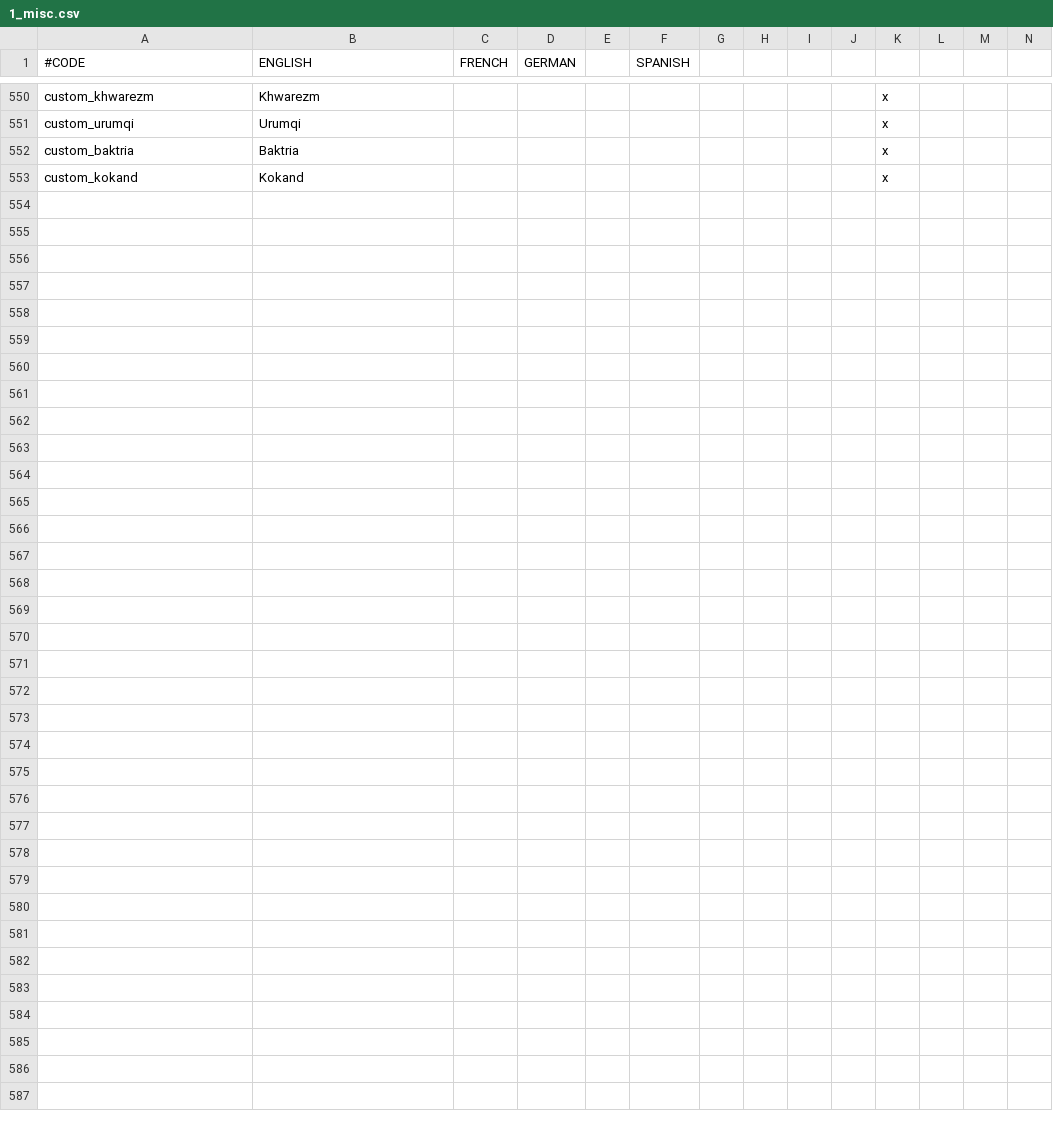
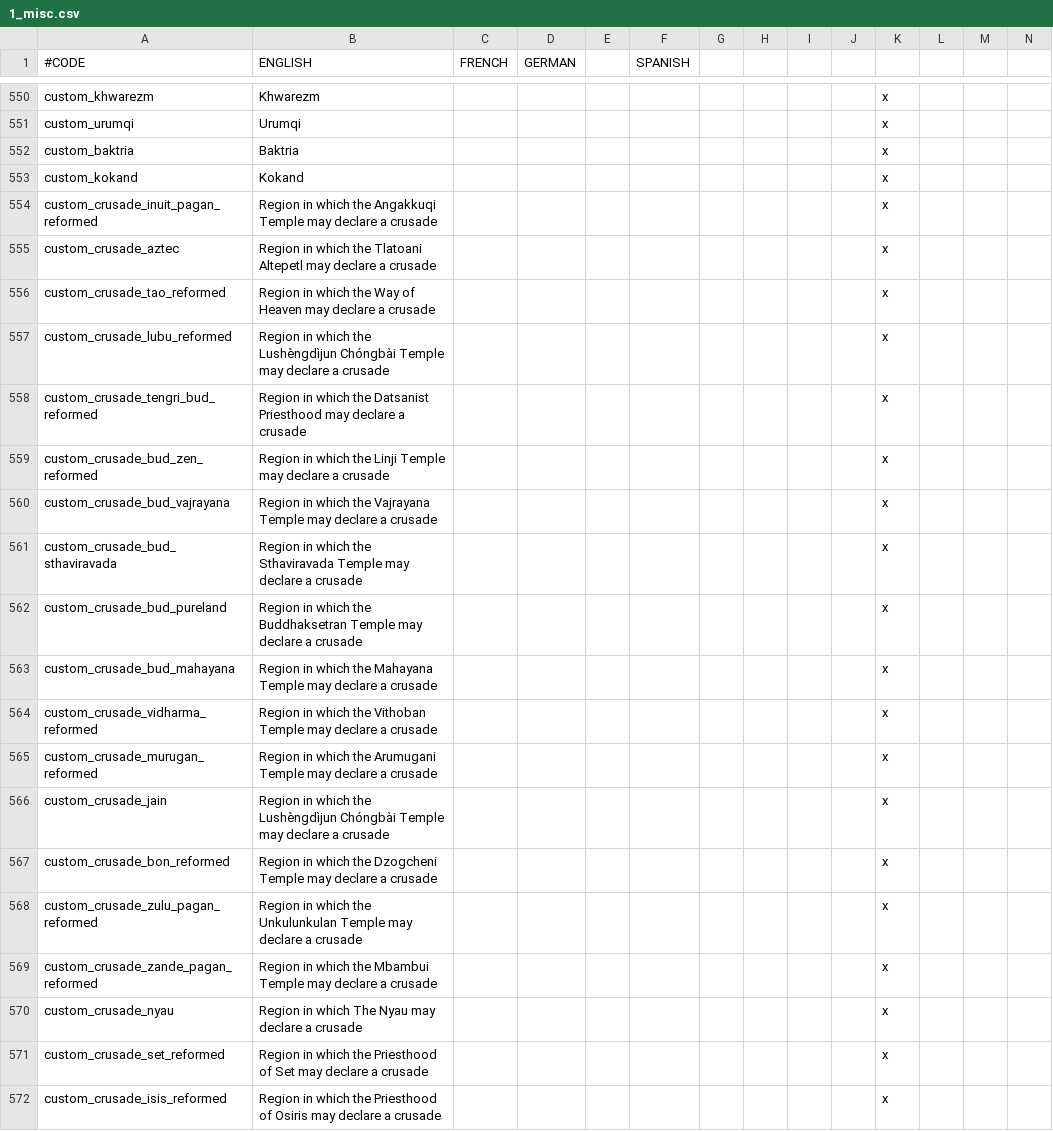
Before and after one commit to Numahr/lux-invicta-repository, a CSV file: localisation/1_misc.csv, drawn as a sheet; only a part is shown, gaps mark what is left out; rows hold the shown columns only; the diff covers the shown part only; the diff names each change by its address in the sheet, - before the commit and + after, or states it on an @@ line.

```diff
--- a/localisation/1_misc.csv
+++ b/localisation/1_misc.csv
+row 554: custom_crusade_inuit_pagan_reformed | Region in which the Angakkuqi Temple may declare a crusade |  |  |  |  |  |  |  |  | x
+row 555: custom_crusade_aztec | Region in which the Tlatoani Altepetl may declare a crusade |  |  |  |  |  |  |  |  | x
+row 556: custom_crusade_tao_reformed | Region in which the Way of Heaven may declare a crusade |  |  |  |  |  |  |  |  | x
+row 557: custom_crusade_lubu_reformed | Region in which the Lushèngdìjun Chóngbài Temple may declare a crusade |  |  |  |  |  |  |  |  | x
+row 558: custom_crusade_tengri_bud_reformed | Region in which the Datsanist Priesthood may declare a crusade |  |  |  |  |  |  |  |  | x
+row 559: custom_crusade_bud_zen_reformed | Region in which the Linji Temple may declare a crusade |  |  |  |  |  |  |  |  | x
+row 560: custom_crusade_bud_vajrayana | Region in which the Vajrayana Temple may declare a crusade |  |  |  |  |  |  |  |  | x
+row 561: custom_crusade_bud_sthaviravada | Region in which the Sthaviravada Temple may declare a crusade |  |  |  |  |  |  |  |  | x
+row 562: custom_crusade_bud_pureland | Region in which the Buddhaksetran Temple may declare a crusade |  |  |  |  |  |  |  |  | x
+row 563: custom_crusade_bud_mahayana | Region in which the Mahayana Temple may declare a crusade |  |  |  |  |  |  |  |  | x
+row 564: custom_crusade_vidharma_reformed | Region in which the Vithoban Temple may declare a crusade |  |  |  |  |  |  |  |  | x
+row 565: custom_crusade_murugan_reformed | Region in which the Arumugani Temple may declare a crusade |  |  |  |  |  |  |  |  | x
+row 566: custom_crusade_jain | Region in which the Lushèngdìjun Chóngbài Temple may declare a crusade |  |  |  |  |  |  |  |  | x
+row 567: custom_crusade_bon_reformed | Region in which the Dzogcheni Temple may declare a crusade |  |  |  |  |  |  |  |  | x
+row 568: custom_crusade_zulu_pagan_reformed | Region in which the Unkulunkulan Temple may declare a crusade |  |  |  |  |  |  |  |  | x
+row 569: custom_crusade_zande_pagan_reformed | Region in which the Mbambui Temple may declare a crusade |  |  |  |  |  |  |  |  | x
+row 570: custom_crusade_nyau | Region in which The Nyau may declare a crusade |  |  |  |  |  |  |  |  | x
+row 571: custom_crusade_set_reformed | Region in which the Priesthood of Set may declare a crusade |  |  |  |  |  |  |  |  | x
+row 572: custom_crusade_isis_reformed | Region in which the Priesthood of Osiris may declare a crusade |  |  |  |  |  |  |  |  | x
```
Also changed, not shown: 24 added rows elsewhere in this file, 4 other files.
